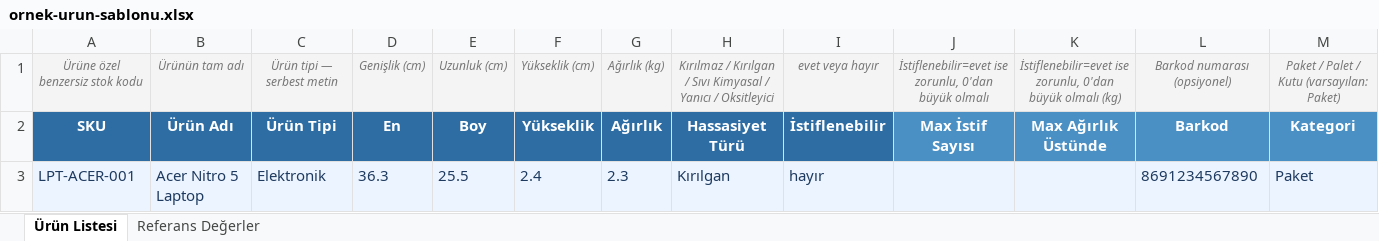
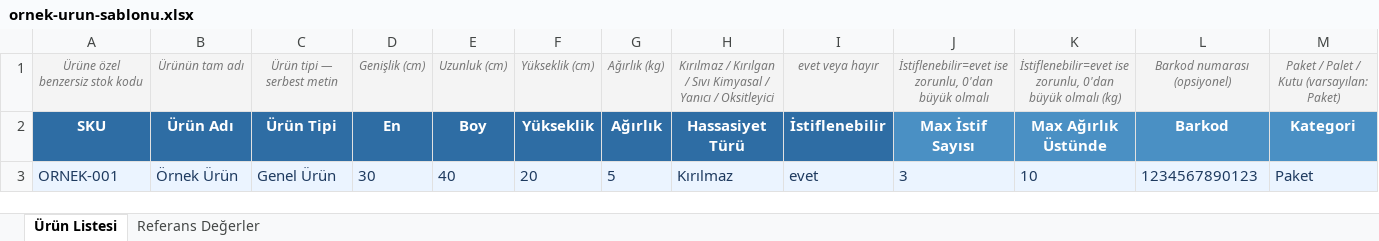
Before and after one commit to Divizyon/cargo-pilot, an Excel workbook: apps/frontend/public/ornek-urun-sablonu.xlsx, sheet Ürün Listesi, drawn as a sheet; only a part is shown; values as stored, in another font and other column widths than the file's, no borders; removed rows and columns are numbered as before the commit, all else as after; rows hold the shown columns only; the diff names each change by its address in the sheet, - before the commit and + after, or states it on an @@ line.

Commit message:
Ornek sablon genel urunle guncellendi

```diff
--- a/apps/frontend/public/ornek-urun-sablonu.xlsx (sheet Ürün Listesi)
+++ b/apps/frontend/public/ornek-urun-sablonu.xlsx (sheet Ürün Listesi)
-row 3: LPT-ACER-001 | Acer Nitro 5 Laptop | Elektronik | 36.3 | 25.5 | 2.4 | 2.3 | Kırılgan | hayır |  |  | 8691234567890 | Paket
+row 3: ORNEK-001 | Örnek Ürün | Genel Ürün | 30 | 40 | 20 | 5 | Kırılmaz | evet | 3 | 10 | 1234567890123 | Paket
```
